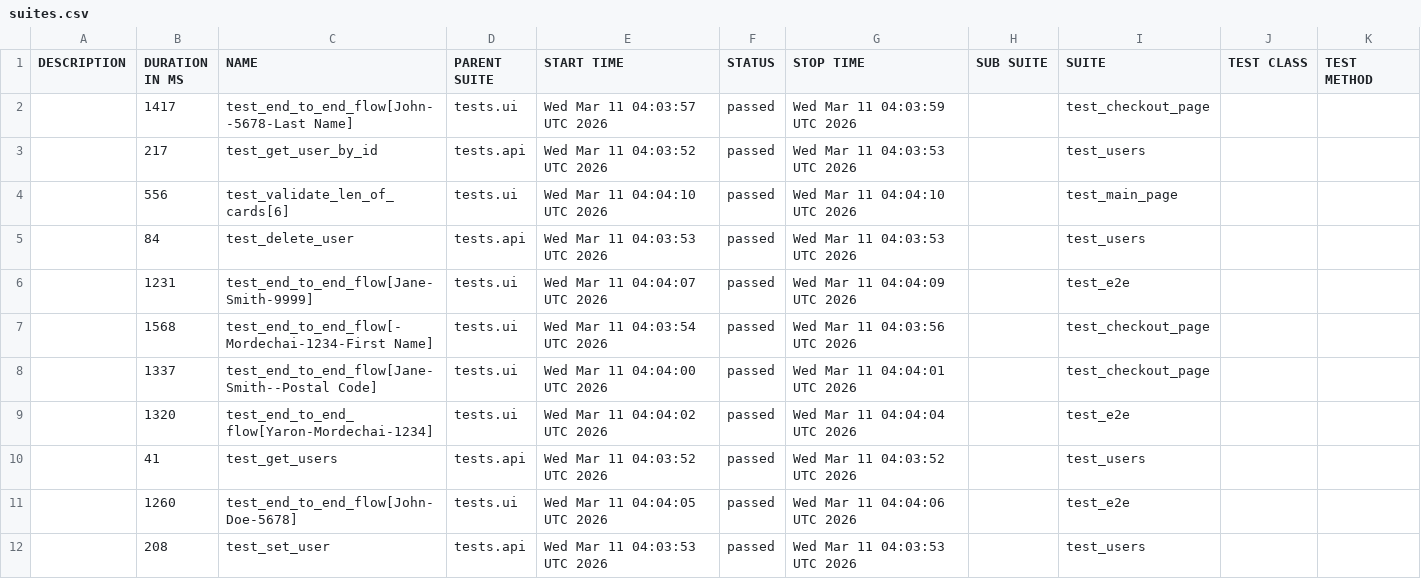
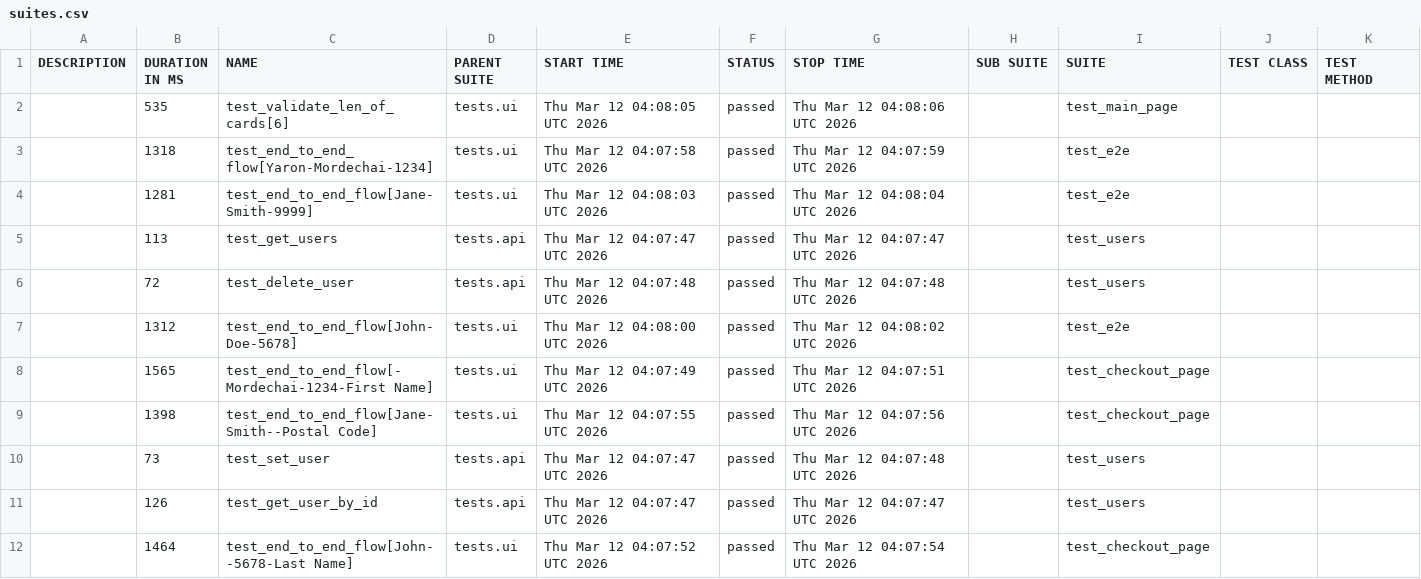
Before and after one commit to Yaronmd/Automation, a CSV file: data/suites.csv, drawn as a sheet.

```diff
--- a/data/suites.csv
+++ b/data/suites.csv
@@ -1,12 +1,12 @@
 "DESCRIPTION","DURATION IN MS","NAME","PARENT SUITE","START TIME","STATUS","STOP TIME","SUB SUITE","SUITE","TEST CLASS","TEST METHOD"
-"","1417","test_end_to_end_flow[John--5678-Last Name]","tests.ui","Wed Mar 11 04:03:57 UTC 2026","passed","Wed Mar 11 04:03:59 UTC 2026","","test_checkout_page","",""
-"","217","test_get_user_by_id","tests.api","Wed Mar 11 04:03:52 UTC 2026","passed","Wed Mar 11 04:03:53 UTC 2026","","test_users","",""
-"","556","test_validate_len_of_cards[6]","tests.ui","Wed Mar 11 04:04:10 UTC 2026","passed","Wed Mar 11 04:04:10 UTC 2026","","test_main_page","",""
-"","84","test_delete_user","tests.api","Wed Mar 11 04:03:53 UTC 2026","passed","Wed Mar 11 04:03:53 UTC 2026","","test_users","",""
-"","1231","test_end_to_end_flow[Jane-Smith-9999]","tests.ui","Wed Mar 11 04:04:07 UTC 2026","passed","Wed Mar 11 04:04:09 UTC 2026","","test_e2e","",""
-"","1568","test_end_to_end_flow[-Mordechai-1234-First Name]","tests.ui","Wed Mar 11 04:03:54 UTC 2026","passed","Wed Mar 11 04:03:56 UTC 2026","","test_checkout_page","",""
-"","1337","test_end_to_end_flow[Jane-Smith--Postal Code]","tests.ui","Wed Mar 11 04:04:00 UTC 2026","passed","Wed Mar 11 04:04:01 UTC 2026","","test_checkout_page","",""
-"","1320","test_end_to_end_flow[Yaron-Mordechai-1234]","tests.ui","Wed Mar 11 04:04:02 UTC 2026","passed","Wed Mar 11 04:04:04 UTC 2026","","test_e2e","",""
-"","41","test_get_users","tests.api","Wed Mar 11 04:03:52 UTC 2026","passed","Wed Mar 11 04:03:52 UTC 2026","","test_users","",""
-"","1260","test_end_to_end_flow[John-Doe-5678]","tests.ui","Wed Mar 11 04:04:05 UTC 2026","passed","Wed Mar 11 04:04:06 UTC 2026","","test_e2e","",""
-"","208","test_set_user","tests.api","Wed Mar 11 04:03:53 UTC 2026","passed","Wed Mar 11 04:03:53 UTC 2026","","test_users","",""
+"","535","test_validate_len_of_cards[6]","tests.ui","Thu Mar 12 04:08:05 UTC 2026","passed","Thu Mar 12 04:08:06 UTC 2026","","test_main_page","",""
+"","1318","test_end_to_end_flow[Yaron-Mordechai-1234]","tests.ui","Thu Mar 12 04:07:58 UTC 2026","passed","Thu Mar 12 04:07:59 UTC 2026","","test_e2e","",""
+"","1281","test_end_to_end_flow[Jane-Smith-9999]","tests.ui","Thu Mar 12 04:08:03 UTC 2026","passed","Thu Mar 12 04:08:04 UTC 2026","","test_e2e","",""
+"","113","test_get_users","tests.api","Thu Mar 12 04:07:47 UTC 2026","passed","Thu Mar 12 04:07:47 UTC 2026","","test_users","",""
+"","72","test_delete_user","tests.api","Thu Mar 12 04:07:48 UTC 2026","passed","Thu Mar 12 04:07:48 UTC 2026","","test_users","",""
+"","1312","test_end_to_end_flow[John-Doe-5678]","tests.ui","Thu Mar 12 04:08:00 UTC 2026","passed","Thu Mar 12 04:08:02 UTC 2026","","test_e2e","",""
+"","1565","test_end_to_end_flow[-Mordechai-1234-First Name]","tests.ui","Thu Mar 12 04:07:49 UTC 2026","passed","Thu Mar 12 04:07:51 UTC 2026","","test_checkout_page","",""
+"","1398","test_end_to_end_flow[Jane-Smith--Postal Code]","tests.ui","Thu Mar 12 04:07:55 UTC 2026","passed","Thu Mar 12 04:07:56 UTC 2026","","test_checkout_page","",""
+"","73","test_set_user","tests.api","Thu Mar 12 04:07:47 UTC 2026","passed","Thu Mar 12 04:07:48 UTC 2026","","test_users","",""
+"","126","test_get_user_by_id","tests.api","Thu Mar 12 04:07:47 UTC 2026","passed","Thu Mar 12 04:07:47 UTC 2026","","test_users","",""
+"","1464","test_end_to_end_flow[John--5678-Last Name]","tests.ui","Thu Mar 12 04:07:52 UTC 2026","passed","Thu Mar 12 04:07:54 UTC 2026","","test_checkout_page","",""
```
Also changed, not shown: data/behaviors.csv, 47 other files.
